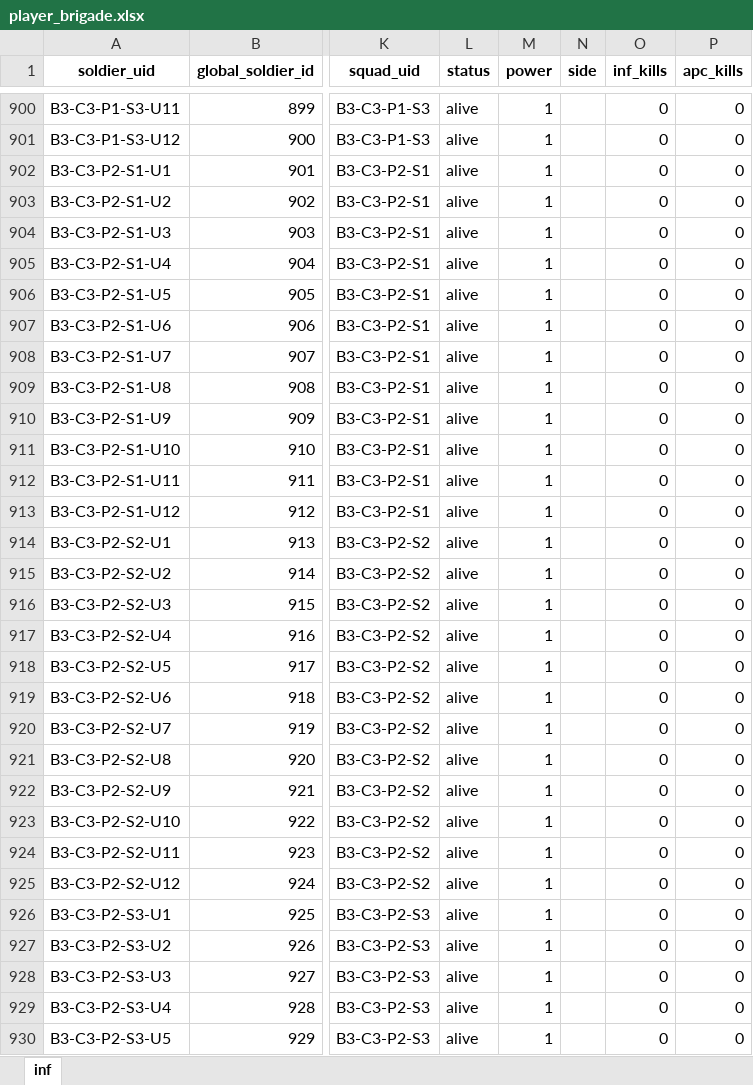
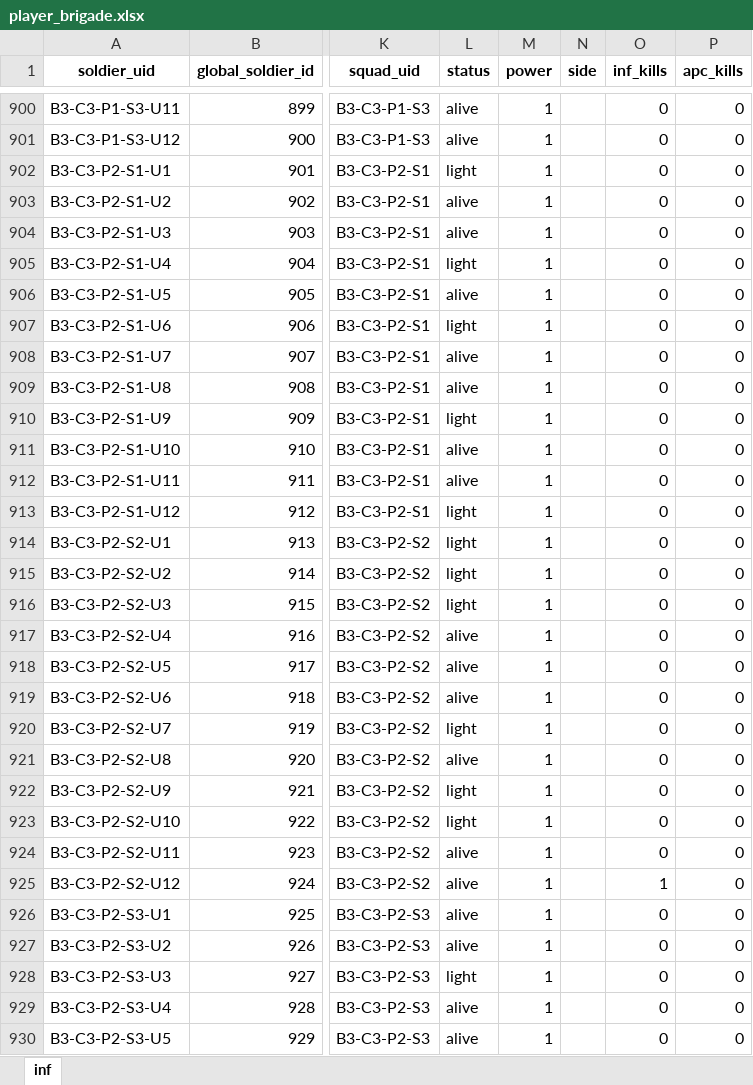
Before and after one commit to Lapidus93/WM_calculations, an Excel workbook: player_brigade.xlsx, sheet inf, drawn as a sheet; only a part is shown, gaps mark what is left out; values as stored, in another font and other column widths than the file's, no borders; the diff covers the shown part only; the diff names each change by its address in the sheet, - before the commit and + after, or states it on an @@ line.

```diff
--- a/player_brigade.xlsx (sheet inf)
+++ b/player_brigade.xlsx (sheet inf)
-L902 (status): alive
+L902 (status): light
-L905 (status): alive
+L905 (status): light
-L907 (status): alive
+L907 (status): light
-L910 (status): alive
+L910 (status): light
-L913:L916 (status): alive
+L913:L916 (status): light
-L920 (status): alive
+L920 (status): light
-L922:L923 (status): alive
+L922:L923 (status): light
-O925 (inf_kills): 0
+O925 (inf_kills): 1
-L928 (status): alive
+L928 (status): light
```
Also changed, not shown: 135 edited cells elsewhere in this sheet, enemy_brigade.xlsx, tactical_battle_log.xlsx, 2 other files.
